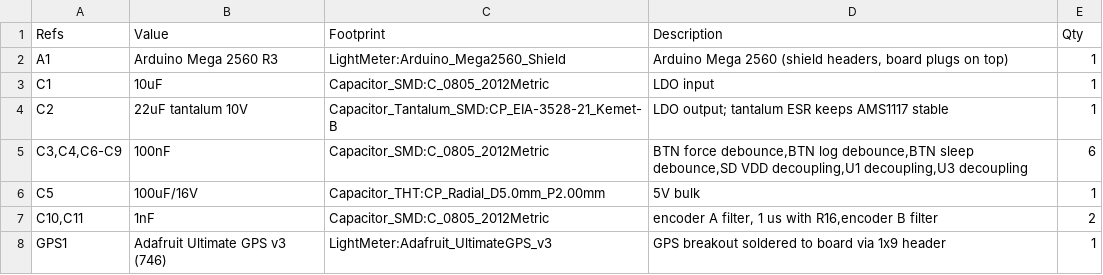
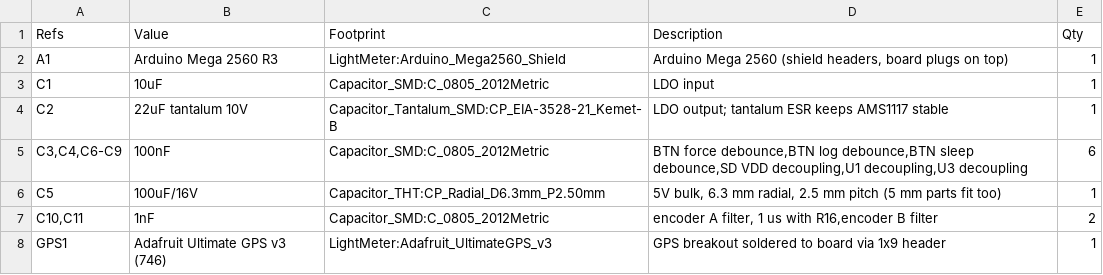
Before and after one commit to ktortop/Lightmeter, a CSV file: PCB Layout/docs/BOM.csv, drawn as a sheet; only a part is shown.

```diff
--- a/PCB Layout/docs/BOM.csv
+++ b/PCB Layout/docs/BOM.csv
@@ -5,3 +5,3 @@
 "C3,C4,C6-C9","100nF","Capacitor_SMD:C_0805_2012Metric","BTN force debounce,BTN log debounce,BTN sleep debounce,SD VDD decoupling,U1 decoupling,U3 decoupling","6"
-"C5","100uF/16V","Capacitor_THT:CP_Radial_D5.0mm_P2.00mm","5V bulk","1"
+"C5","100uF/16V","Capacitor_THT:CP_Radial_D6.3mm_P2.50mm","5V bulk, 6.3 mm radial, 2.5 mm pitch (5 mm parts fit too)","1"
 "C10,C11","1nF","Capacitor_SMD:C_0805_2012Metric","encoder A filter, 1 us with R16,encoder B filter","2"
```
Also changed, not shown: 32 other files.
